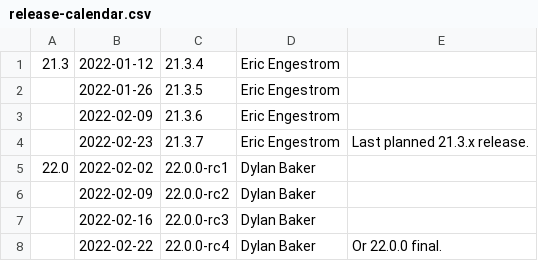
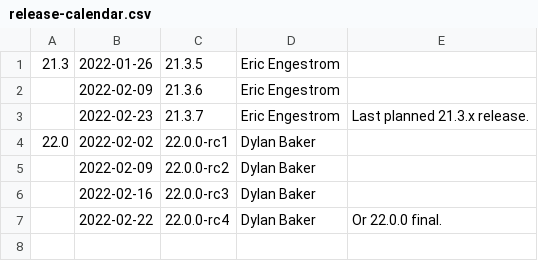
Before and after one commit to kunpengcompute/mesa, a CSV file: docs/release-calendar.csv, drawn as a sheet.

Commit message:
docs: update calendar and link releases notes for 21.3.4
Part-of: <https://gitlab.freedesktop.org/mesa/mesa/-/merge_requests/14526>

```diff
--- a/docs/release-calendar.csv
+++ b/docs/release-calendar.csv
@@ -1,3 +1,2 @@
-21.3,2022-01-12,21.3.4,Eric Engestrom,
-,2022-01-26,21.3.5,Eric Engestrom,
+21.3,2022-01-26,21.3.5,Eric Engestrom,
 ,2022-02-09,21.3.6,Eric Engestrom,
```
Also changed, not shown: 1 other file.
